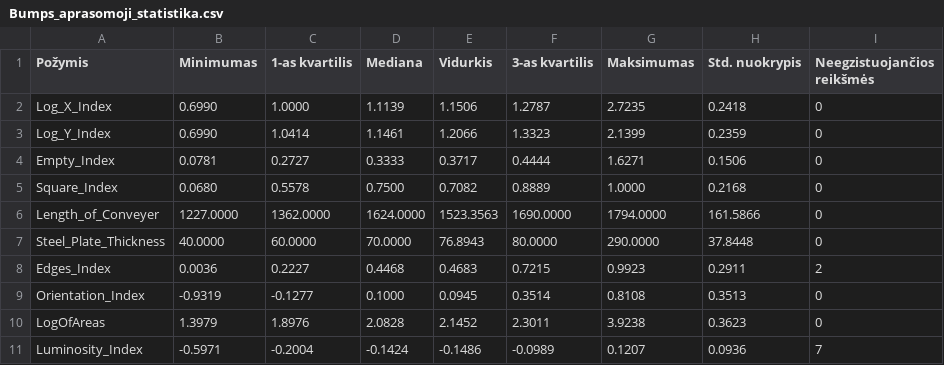
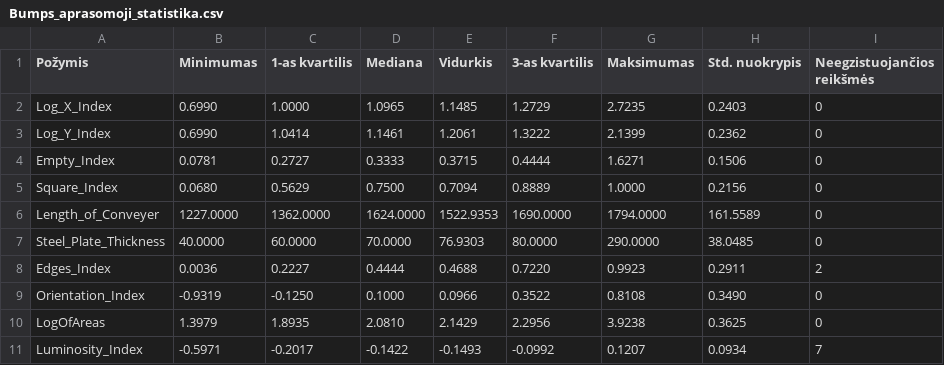
Before and after one commit to AaronG5/data-mining-and-machine-learning, a CSV file: Task_1/Bumps_aprasomoji_statistika.csv, drawn as a sheet.

```diff
--- a/Task_1/Bumps_aprasomoji_statistika.csv
+++ b/Task_1/Bumps_aprasomoji_statistika.csv
@@ -1,11 +1,11 @@
 Požymis              , Minimumas, 1-as kvartilis, Mediana  , Vidurkis , 3-as kvartilis, Maksimumas, Std. nuokrypis, Neegzistuojančios reikšmės
-Log_X_Index          , 0.6990   , 1.0000        , 1.1139   , 1.1506   , 1.2787        ,     2.7235,         0.2418,                          0
-Log_Y_Index          , 0.6990   , 1.0414        , 1.1461   , 1.2066   , 1.3323        ,     2.1399,         0.2359,                          0
-Empty_Index          , 0.0781   , 0.2727        , 0.3333   , 0.3717   , 0.4444        ,     1.6271,         0.1506,                          0
-Square_Index         , 0.0680   , 0.5578        , 0.7500   , 0.7082   , 0.8889        ,     1.0000,         0.2168,                          0
-Length_of_Conveyer   , 1227.0000, 1362.0000     , 1624.0000, 1523.3563, 1690.0000     ,  1794.0000,       161.5866,                          0
-Steel_Plate_Thickness, 40.0000  , 60.0000       , 70.0000  , 76.8943  , 80.0000       ,   290.0000,        37.8448,                          0
-Edges_Index          , 0.0036   , 0.2227        , 0.4468   , 0.4683   , 0.7215        ,     0.9923,         0.2911,                          2
-Orientation_Index    , -0.9319  , -0.1277       , 0.1000   , 0.0945   , 0.3514        ,     0.8108,         0.3513,                          0
-LogOfAreas           , 1.3979   , 1.8976        , 2.0828   , 2.1452   , 2.3011        ,     3.9238,         0.3623,                          0
-Luminosity_Index     , -0.5971  , -0.2004       , -0.1424  , -0.1486  , -0.0989       ,     0.1207,         0.0936,                          7
+Log_X_Index          , 0.6990   , 1.0000        , 1.0965   , 1.1485   , 1.2729        ,     2.7235,         0.2403,                          0
+Log_Y_Index          , 0.6990   , 1.0414        , 1.1461   , 1.2061   , 1.3222        ,     2.1399,         0.2362,                          0
+Empty_Index          , 0.0781   , 0.2727        , 0.3333   , 0.3715   , 0.4444        ,     1.6271,         0.1506,                          0
+Square_Index         , 0.0680   , 0.5629        , 0.7500   , 0.7094   , 0.8889        ,     1.0000,         0.2156,                          0
+Length_of_Conveyer   , 1227.0000, 1362.0000     , 1624.0000, 1522.9353, 1690.0000     ,  1794.0000,       161.5589,                          0
+Steel_Plate_Thickness, 40.0000  , 60.0000       , 70.0000  , 76.9303  , 80.0000       ,   290.0000,        38.0485,                          0
+Edges_Index          , 0.0036   , 0.2227        , 0.4444   , 0.4688   , 0.7220        ,     0.9923,         0.2911,                          2
+Orientation_Index    , -0.9319  , -0.1250       , 0.1000   , 0.0966   , 0.3522        ,     0.8108,         0.3490,                          0
+LogOfAreas           , 1.3979   , 1.8935        , 2.0810   , 2.1429   , 2.2956        ,     3.9238,         0.3625,                          0
+Luminosity_Index     , -0.5971  , -0.2017       , -0.1422  , -0.1493  , -0.0992       ,     0.1207,         0.0934,                          7
```
Also changed, not shown: Task_1/Other_Faults_aprasomoji_statistika.csv, Task_1/bendra_aprasomoji_statistika.csv, 1 other file.
